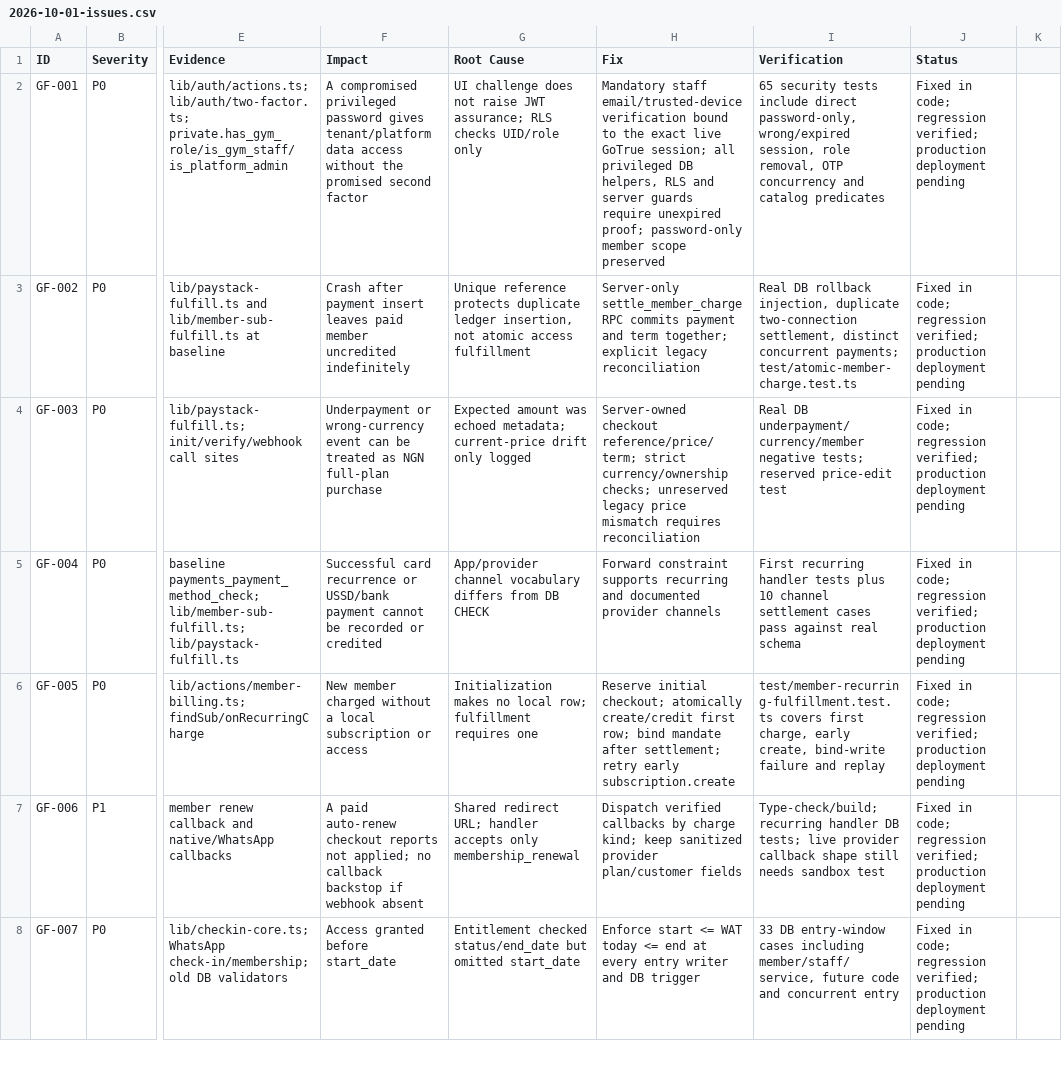
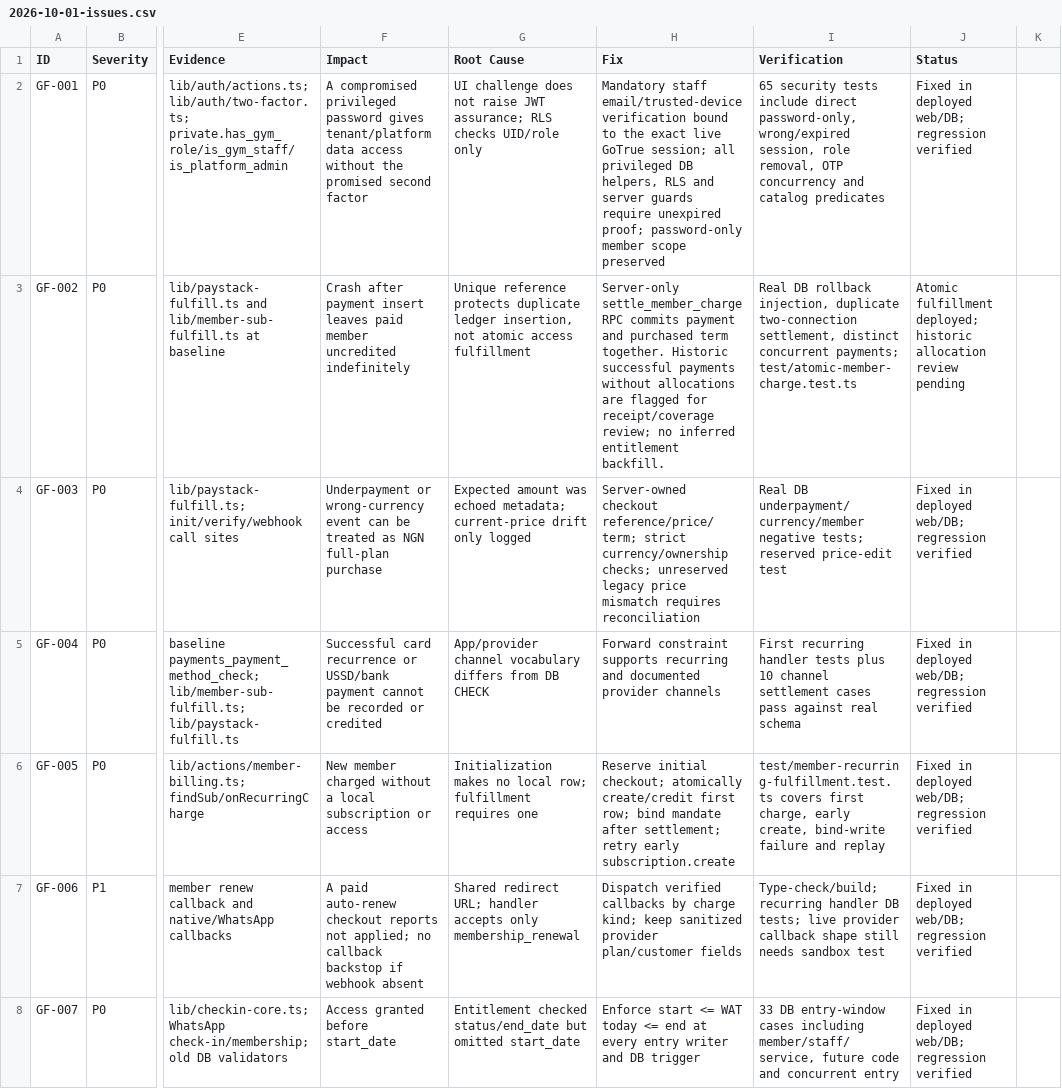
Before and after one commit to zitch-systems/Gymflow, a CSV file: docs/audits/2026-10-01-issues.csv, drawn as a sheet; only a part is shown, gaps mark what is left out; the diff covers the shown part only; the diff names each change by its address in the sheet, - before the commit and + after, or states it on an @@ line.

Commit message:
Record verified production release and remaining audit evidence [skip ci]

```diff
--- a/docs/audits/2026-10-01-issues.csv
+++ b/docs/audits/2026-10-01-issues.csv
-J2 (Status): Fixed in code; regression verified; production deployment pending
+J2 (Status): Fixed in deployed web/DB; regression verified
-H3 (Fix): …payment and term together; explicit legacy reconciliation
+H3 (Fix): …payment and purchased term together. Historic successful payments without allocations are flagged for receipt/coverage review; no inferred entitlement backfill.
-J3 (Status): Fixed in code; regression verified; production deployment pending
+J3 (Status): Atomic fulfillment deployed; historic allocation review pending
-J4:J8 (Status): Fixed in code; regression verified; production deployment pending
+J4:J8 (Status): Fixed in deployed web/DB; regression verified
```
Also changed, not shown: 42 edited cells elsewhere in this file, 1 other file.
